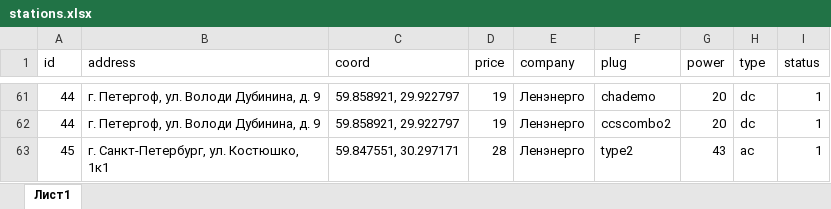
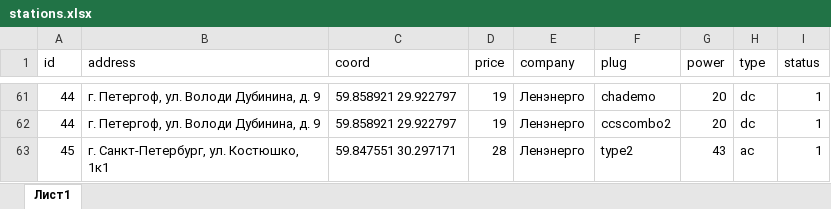
Before and after one commit to yelis-alt/electrocars, an Excel workbook: organization/stations.xlsx, sheet Лист1, drawn as a sheet; only a part is shown, gaps mark what is left out; values as stored, in another font and other column widths than the file's, no borders; the diff covers the shown part only; the diff names each change by its address in the sheet, - before the commit and + after, or states it on an @@ line.

```diff
--- a/organization/stations.xlsx (sheet Лист1)
+++ b/organization/stations.xlsx (sheet Лист1)
-C61:C62 (coord): 59.858921, 29.922797
+C61:C62 (coord): 59.858921 29.922797
-C63 (coord): 59.847551, 30.297171
+C63 (coord): 59.847551 30.297171
```
Also changed, not shown: other rows of this sheet.
